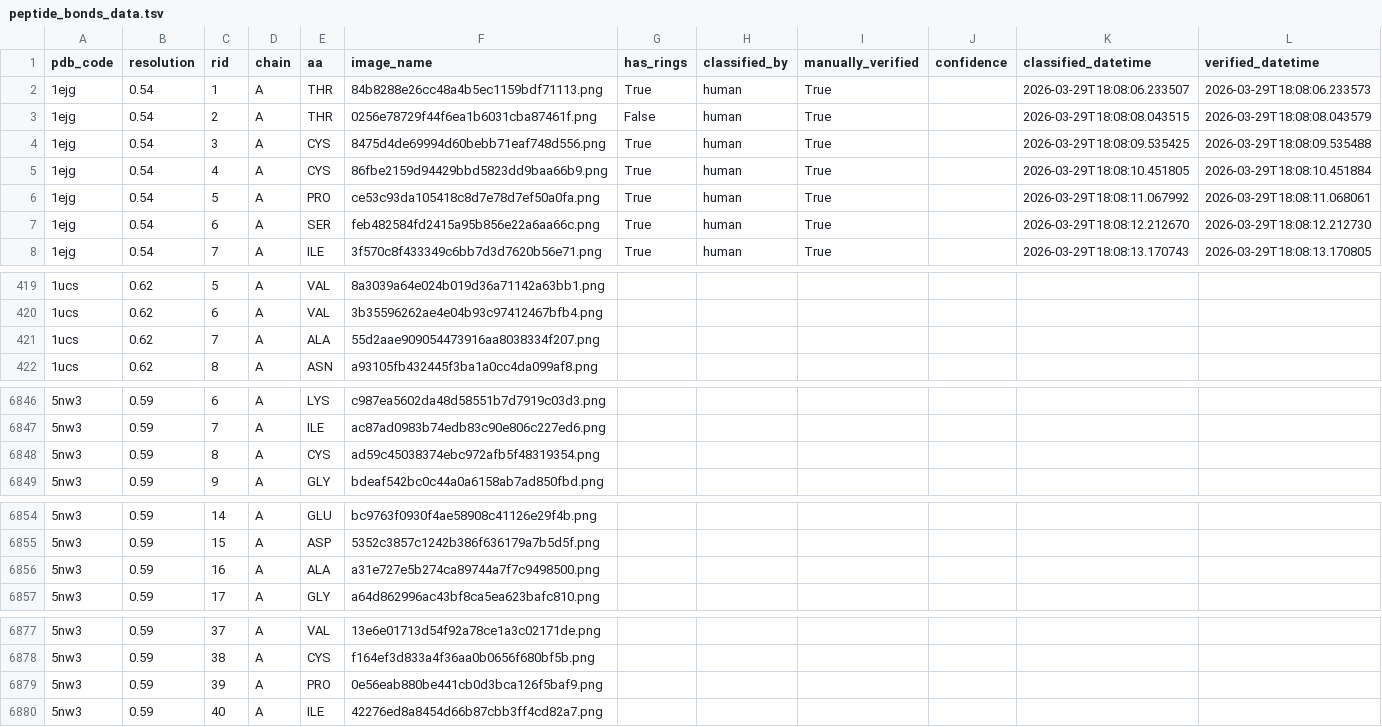
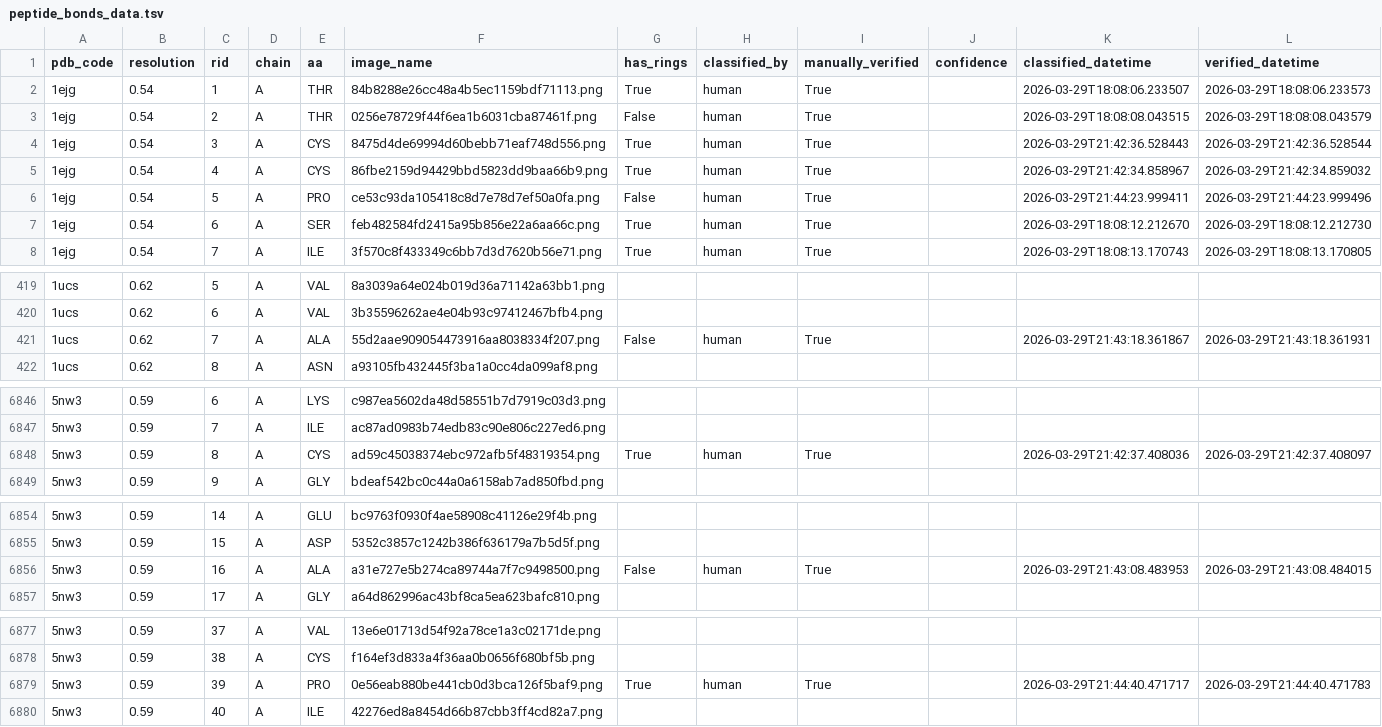
Before and after one commit to rae-gh/map-plane, a TSV file: ml/data/peptide_bonds_data.tsv, drawn as a sheet; only a part is shown, gaps mark what is left out; the diff covers the shown part only.

```diff
--- a/ml/data/peptide_bonds_data.tsv
+++ b/ml/data/peptide_bonds_data.tsv
@@ -3,5 +3,5 @@ pdb_code	resolution	rid	chain	aa	image_name	has_rings	classified_by	manually_ver
 1ejg	0.54	2	A	THR	0256e78729f44f6ea1b6031cba87461f.png	False	human	True		2026-03-29T18:08:08.043515	2026-03-29T18:08:08.043579
-1ejg	0.54	3	A	CYS	8475d4de69994d60bebb71eaf748d556.png	True	human	True		2026-03-29T18:08:09.535425	2026-03-29T18:08:09.535488
-1ejg	0.54	4	A	CYS	86fbe2159d94429bbd5823dd9baa66b9.png	True	human	True		2026-03-29T18:08:10.451805	2026-03-29T18:08:10.451884
-1ejg	0.54	5	A	PRO	ce53c93da105418c8d7e78d7ef50a0fa.png	True	human	True		2026-03-29T18:08:11.067992	2026-03-29T18:08:11.068061
+1ejg	0.54	3	A	CYS	8475d4de69994d60bebb71eaf748d556.png	True	human	True		2026-03-29T21:42:36.528443	2026-03-29T21:42:36.528544
+1ejg	0.54	4	A	CYS	86fbe2159d94429bbd5823dd9baa66b9.png	True	human	True		2026-03-29T21:42:34.858967	2026-03-29T21:42:34.859032
+1ejg	0.54	5	A	PRO	ce53c93da105418c8d7e78d7ef50a0fa.png	False	human	True		2026-03-29T21:44:23.999411	2026-03-29T21:44:23.999496
 1ejg	0.54	6	A	SER	feb482584fd2415a95b856e22a6aa66c.png	True	human	True		2026-03-29T18:08:12.212670	2026-03-29T18:08:12.212730
@@ -420,3 +420,3 @@ pdb_code	resolution	rid	chain	aa	image_name	has_rings	classified_by	manually_ver
 1ucs	0.62	6	A	VAL	3b35596262ae4e04b93c97412467bfb4.png						
-1ucs	0.62	7	A	ALA	55d2aae909054473916aa8038334f207.png						
+1ucs	0.62	7	A	ALA	55d2aae909054473916aa8038334f207.png	False	human	True		2026-03-29T21:43:18.361867	2026-03-29T21:43:18.361931
 1ucs	0.62	8	A	ASN	a93105fb432445f3ba1a0cc4da099af8.png						
@@ -6847,3 +6847,3 @@ pdb_code	resolution	rid	chain	aa	image_name	has_rings	classified_by	manually_ver
 5nw3	0.59	7	A	ILE	ac87ad0983b74edb83c90e806c227ed6.png						
-5nw3	0.59	8	A	CYS	ad59c45038374ebc972afb5f48319354.png						
+5nw3	0.59	8	A	CYS	ad59c45038374ebc972afb5f48319354.png	True	human	True		2026-03-29T21:42:37.408036	2026-03-29T21:42:37.408097
 5nw3	0.59	9	A	GLY	bdeaf542bc0c44a0a6158ab7ad850fbd.png						
@@ -6855,3 +6855,3 @@ pdb_code	resolution	rid	chain	aa	image_name	has_rings	classified_by	manually_ver
 5nw3	0.59	15	A	ASP	5352c3857c1242b386f636179a7b5d5f.png						
-5nw3	0.59	16	A	ALA	a31e727e5b274ca89744a7f7c9498500.png						
+5nw3	0.59	16	A	ALA	a31e727e5b274ca89744a7f7c9498500.png	False	human	True		2026-03-29T21:43:08.483953	2026-03-29T21:43:08.484015
 5nw3	0.59	17	A	GLY	a64d862996ac43bf8ca5ea623bafc810.png						
@@ -6878,3 +6878,3 @@ pdb_code	resolution	rid	chain	aa	image_name	has_rings	classified_by	manually_ver
 5nw3	0.59	38	A	CYS	f164ef3d833a4f36aa0b0656f680bf5b.png						
-5nw3	0.59	39	A	PRO	0e56eab880be441cb0d3bca126f5baf9.png						
+5nw3	0.59	39	A	PRO	0e56eab880be441cb0d3bca126f5baf9.png	True	human	True		2026-03-29T21:44:40.471717	2026-03-29T21:44:40.471783
 5nw3	0.59	40	A	ILE	42276ed8a8454d66b87cbb3ff4cd82a7.png						
```
Also changed, not shown: 16 edited cells elsewhere in this file, 3 other files.
